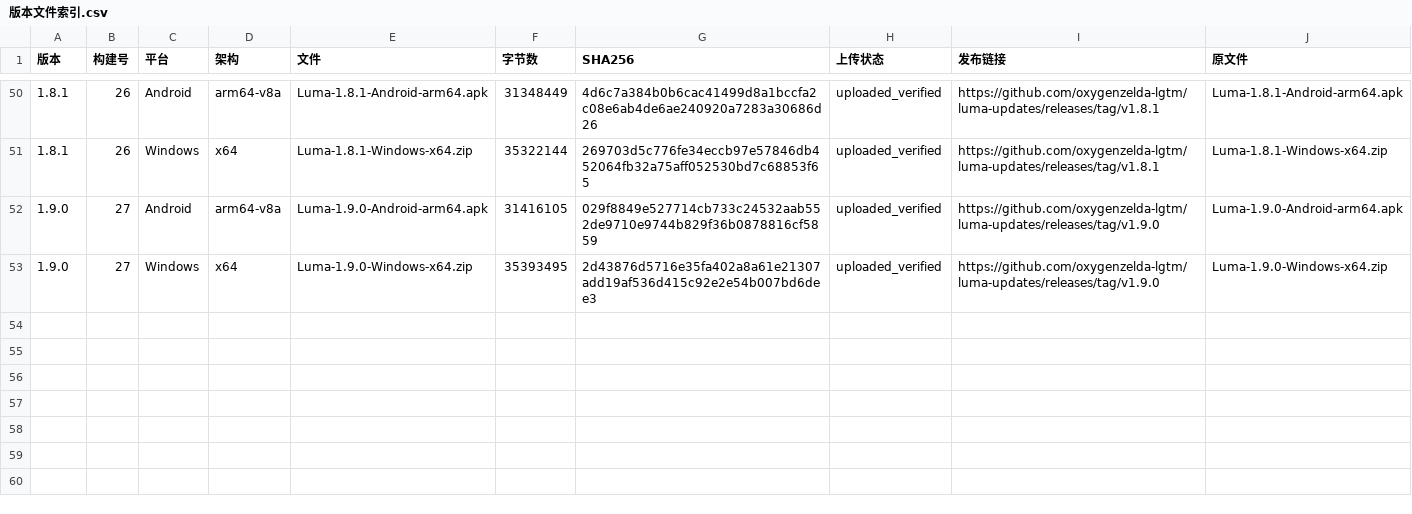
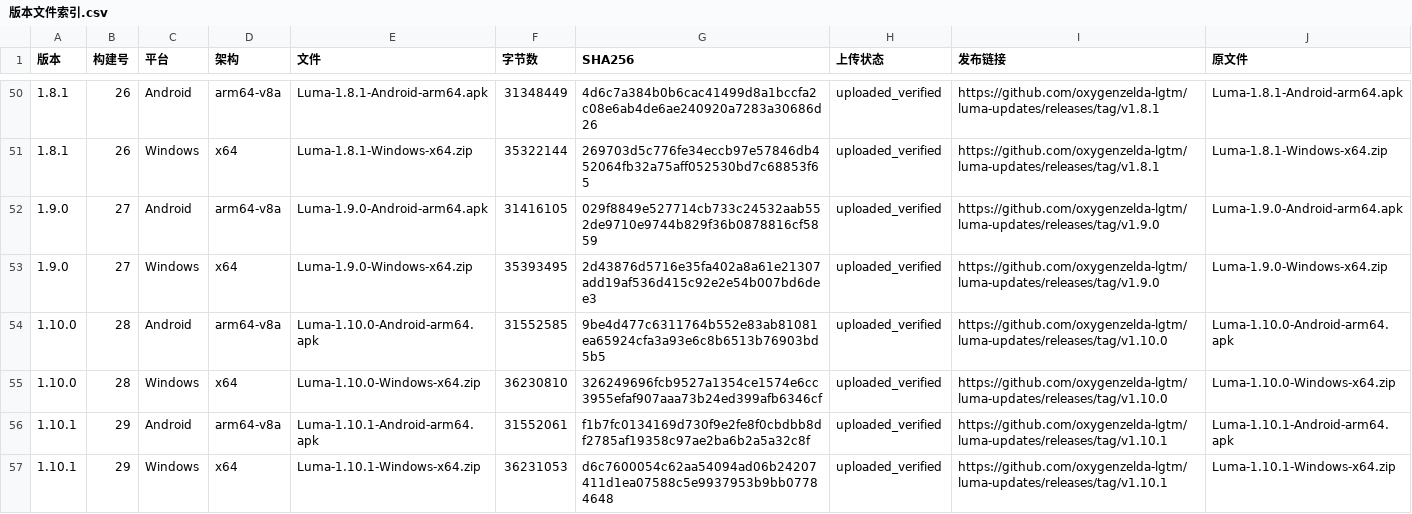
Before and after one commit to oxygenzelda-lgtm/luma-updates, a CSV file: docs/releases/版本文件索引.csv, drawn as a sheet; only a part is shown, gaps mark what is left out.

Commit message:
docs: Luma 1.10.1 release and continuation

```diff
--- a/docs/releases/版本文件索引.csv
+++ b/docs/releases/版本文件索引.csv
@@ -53 +53,5 @@
 1.9.0,27,Windows,x64,Luma-1.9.0-Windows-x64.zip,35393495,2d43876d5716e35fa402a8a61e21307add19af536d415c92e2e54b007bd6dee3,uploaded_verified,https://github.com/oxygenzelda-lgtm/luma-updates/releases/tag/v1.9.0,Luma-1.9.0-Windows-x64.zip
+1.10.0,28,Android,arm64-v8a,Luma-1.10.0-Android-arm64.apk,31552585,9be4d477c6311764b552e83ab81081ea65924cfa3a93e6c8b6513b76903bd5b5,uploaded_verified,https://github.com/oxygenzelda-lgtm/luma-updates/releases/tag/v1.10.0,Luma-1.10.0-Android-arm64.apk
+1.10.0,28,Windows,x64,Luma-1.10.0-Windows-x64.zip,36230810,326249696fcb9527a1354ce1574e6cc3955efaf907aaa73b24ed399afb6346cf,uploaded_verified,https://github.com/oxygenzelda-lgtm/luma-updates/releases/tag/v1.10.0,Luma-1.10.0-Windows-x64.zip
+1.10.1,29,Android,arm64-v8a,Luma-1.10.1-Android-arm64.apk,31552061,f1b7fc0134169d730f9e2fe8f0cbdbb8df2785af19358c97ae2ba6b2a5a32c8f,uploaded_verified,https://github.com/oxygenzelda-lgtm/luma-updates/releases/tag/v1.10.1,Luma-1.10.1-Android-arm64.apk
+1.10.1,29,Windows,x64,Luma-1.10.1-Windows-x64.zip,36231053,d6c7600054c62aa54094ad06b24207411d1ea07588c5e9937953b9bb07784648,uploaded_verified,https://github.com/oxygenzelda-lgtm/luma-updates/releases/tag/v1.10.1,Luma-1.10.1-Windows-x64.zip
```
